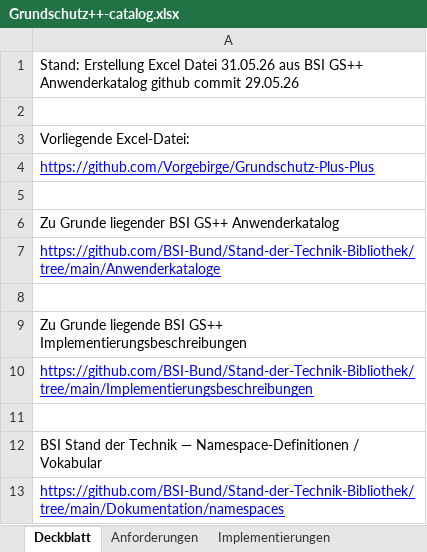
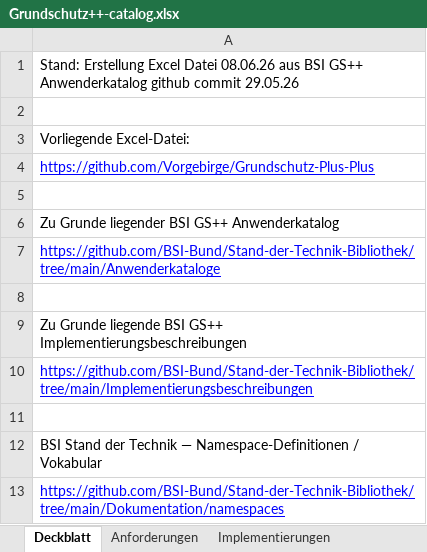
Before and after one commit to Vorgebirge/Grundschutz-Plus-Plus, an Excel workbook: Grundschutz++-catalog.xlsx, sheet Deckblatt, drawn as a sheet; values as stored, in another font and other column widths than the file's, no borders; the diff names each change by its address in the sheet, - before the commit and + after, or states it on an @@ line.

```diff
--- a/Grundschutz++-catalog.xlsx (sheet Deckblatt)
+++ b/Grundschutz++-catalog.xlsx (sheet Deckblatt)
-A1: …Excel Datei 31.05.26 aus BSI…
+A1: …Excel Datei 08.06.26 aus BSI…
```
Also changed, not shown: sheet Implementierungen, sheet Anforderungen, hidden cells.
